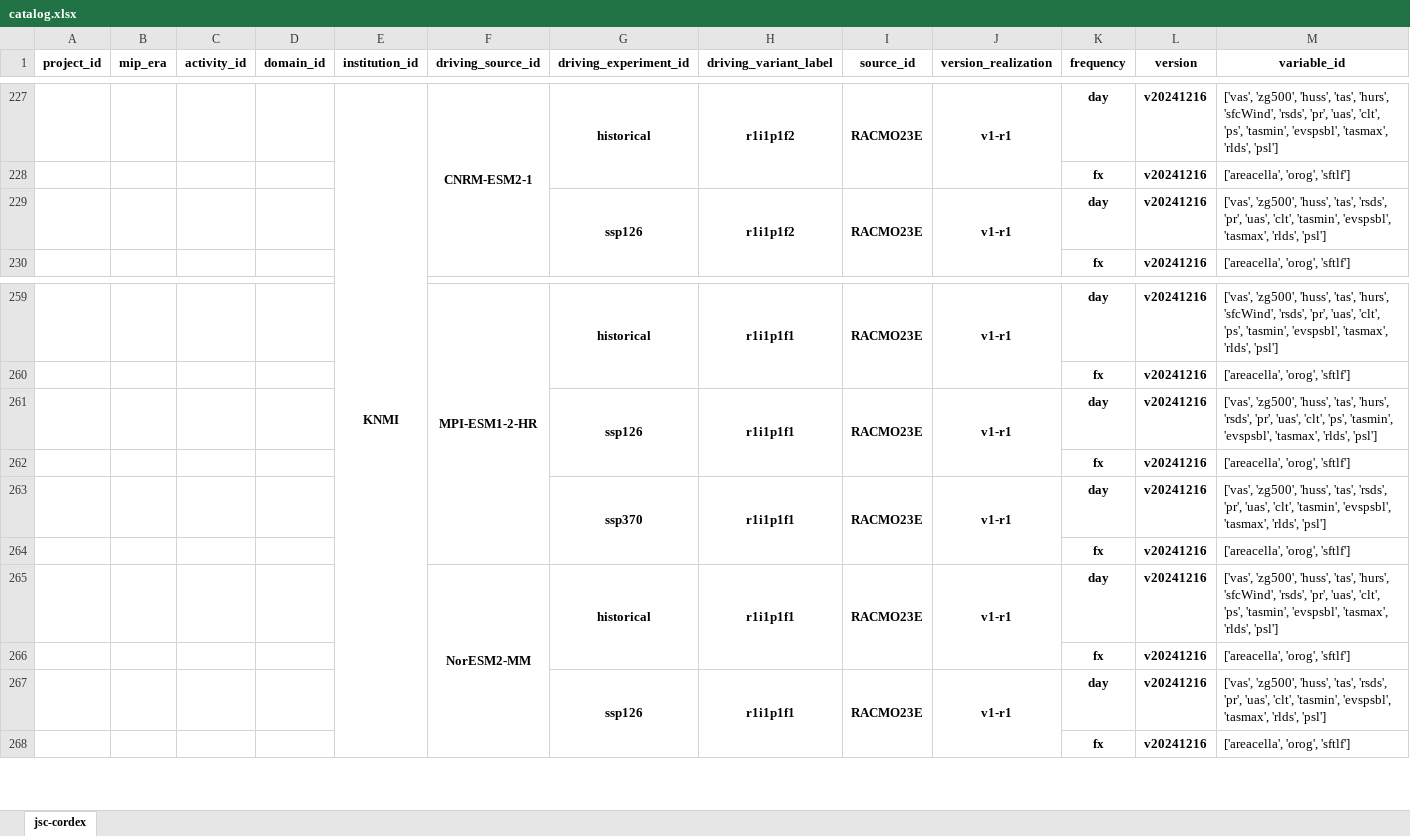
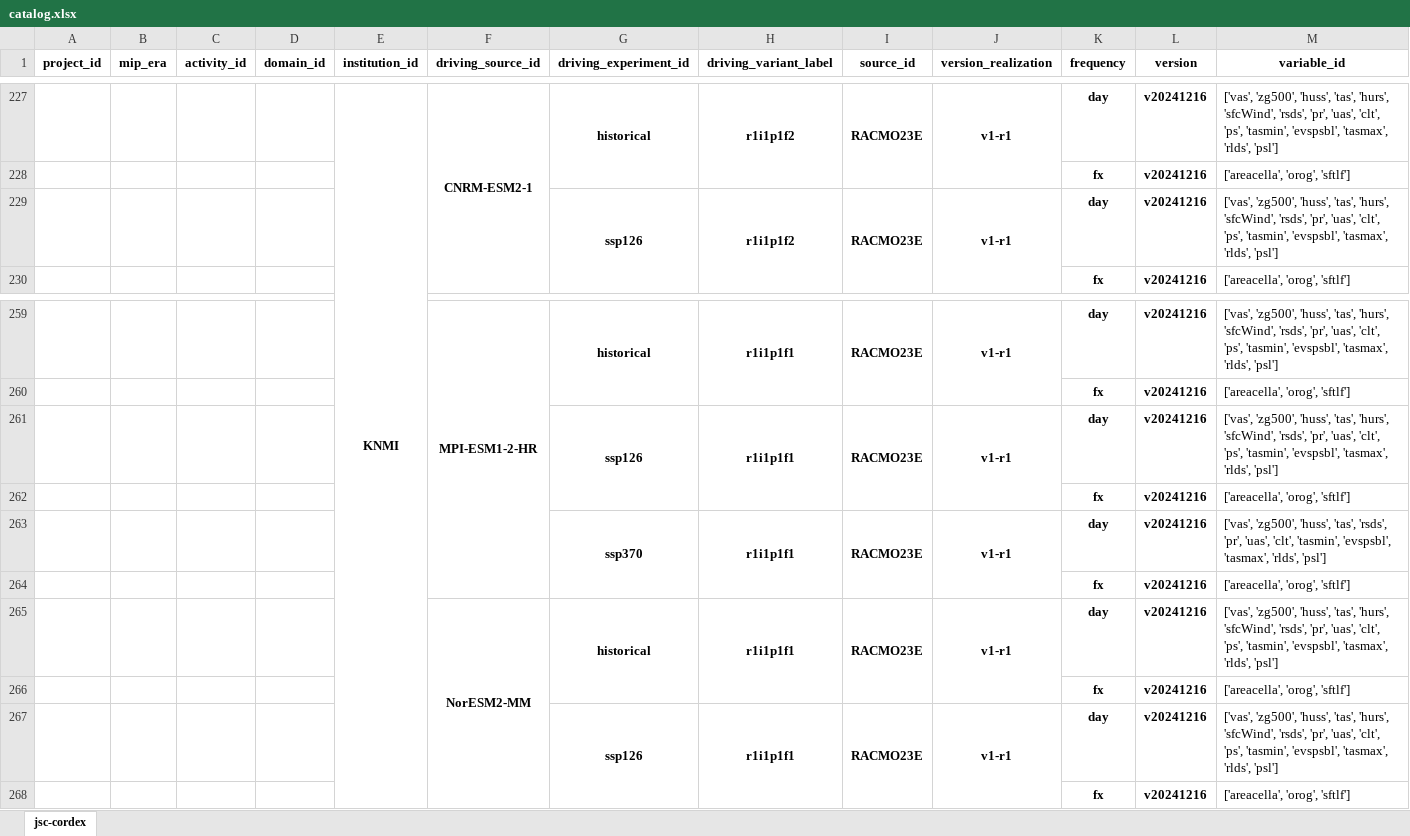
Before and after one commit to euro-cordex/joint-evaluation, an Excel workbook: catalog.xlsx, sheet jsc-cordex, drawn as a sheet; only a part is shown, gaps mark what is left out; values as stored, in another font and other column widths than the file's, no borders; the diff names each change by its address in the sheet, - before the commit and + after, or states it on an @@ line.

```diff
--- a/catalog.xlsx (sheet jsc-cordex)
+++ b/catalog.xlsx (sheet jsc-cordex)
-M229 (variable_id): …'huss', 'tas', 'rsds', 'pr', 'uas', 'clt', 'tasmin', 'evspsbl',…
+M229 (variable_id): …'huss', 'tas', 'hurs', 'sfcWind', 'rsds', 'pr', 'uas', 'clt', 'ps', 'tasmin', 'evspsbl',…
-M261 (variable_id): …'tas', 'hurs', 'rsds', 'pr',…
+M261 (variable_id): …'tas', 'hurs', 'sfcWind', 'rsds', 'pr',…
-M267 (variable_id): …'huss', 'tas', 'rsds', 'pr', 'uas', 'clt', 'tasmin', 'evspsbl',…
+M267 (variable_id): …'huss', 'tas', 'hurs', 'sfcWind', 'rsds', 'pr', 'uas', 'clt', 'ps', 'tasmin', 'evspsbl',…
```
